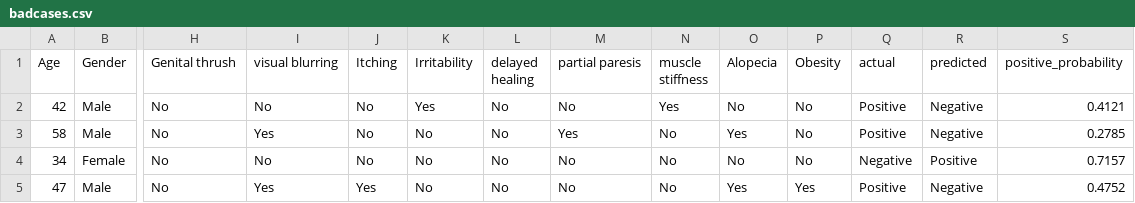
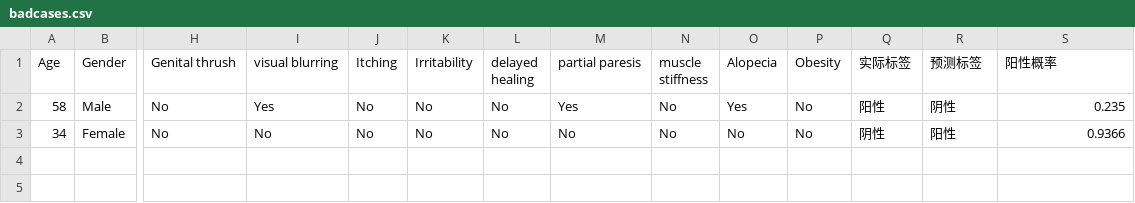
Before and after one commit to Davisionyu/CreativeExperimentation, a CSV file: reports/badcases.csv, drawn as a sheet; only a part is shown, gaps mark what is left out; removed rows and columns are numbered as before the commit, all else as after; rows hold the shown columns only; the diff names each change by its address in the sheet, - before the commit and + after, or states it on an @@ line.

```diff
--- a/reports/badcases.csv
+++ b/reports/badcases.csv
-Q1: actual
+Q1: 实际标签
-R1: predicted
+R1: 预测标签
-S1: positive_probability
+S1: 阳性概率
-row 2: 42 | Male | No | No | No | Yes | No | No | Yes | No | No | Positive | Negative | 0.4121
-Q2 (实际标签): Positive
+Q2 (实际标签): 阳性
-R2 (预测标签): Negative
+R2 (预测标签): 阴性
-S2 (阳性概率): 0.2785
+S2 (阳性概率): 0.235
-Q3 (实际标签): Negative
+Q3 (实际标签): 阴性
-R3 (预测标签): Positive
+R3 (预测标签): 阳性
-S3 (阳性概率): 0.7157
+S3 (阳性概率): 0.9366
-row 5: 47 | Male | No | Yes | Yes | No | No | No | No | Yes | Yes | Positive | Negative | 0.4752
```
Also changed, not shown: reports/feature_importance.csv, 18 other files.
